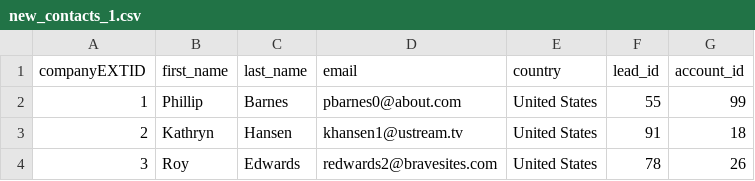
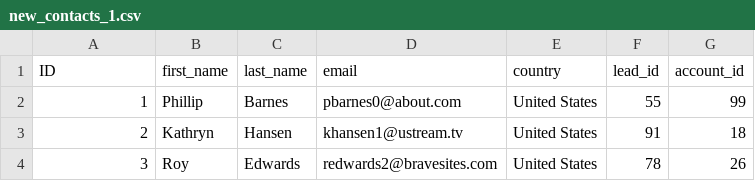
Before and after one commit to vig-cens/CSV_fake_data, a CSV file: new_contacts_1.csv, drawn as a sheet; only a part is shown.

Commit message:
Update new_contacts_1.csv

```diff
--- a/new_contacts_1.csv
+++ b/new_contacts_1.csv
@@ -1,2 +1,2 @@
-companyEXTID,first_name,last_name,email,country,lead_id,account_id
+ID,first_name,last_name,email,country,lead_id,account_id
 1,Phillip,Barnes,pbarnes0@about.com,United States,55,99
```
